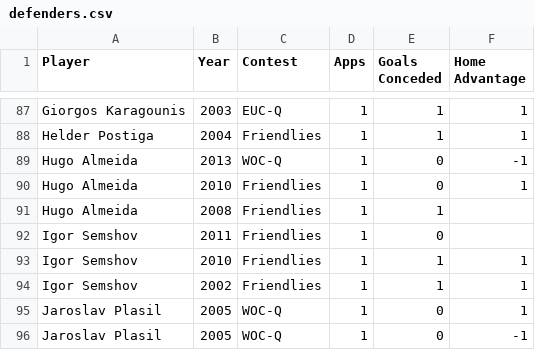
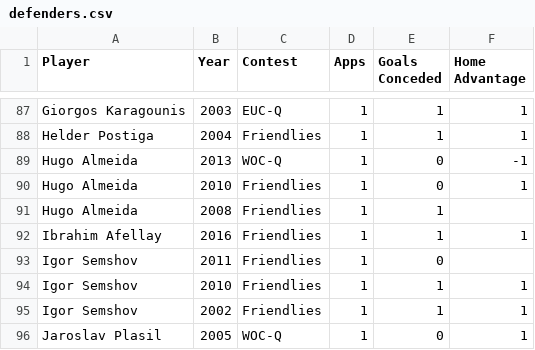
Before and after one commit to thezane/soccer-predictions, a CSV file: data/defenders.csv, drawn as a sheet; only a part is shown, gaps mark what is left out; the shorter side is filled out with more unchanged rows.

```diff
--- a/data/defenders.csv
+++ b/data/defenders.csv
@@ -91,2 +91,3 @@
 "Hugo Almeida",2008,"Friendlies",1,1,
+"Ibrahim Afellay",2016,"Friendlies",1,1,1
 "Igor Semshov",2011,"Friendlies",1,0,
```
Also changed, not shown: data/attackers.csv, data/midfielders.csv.
